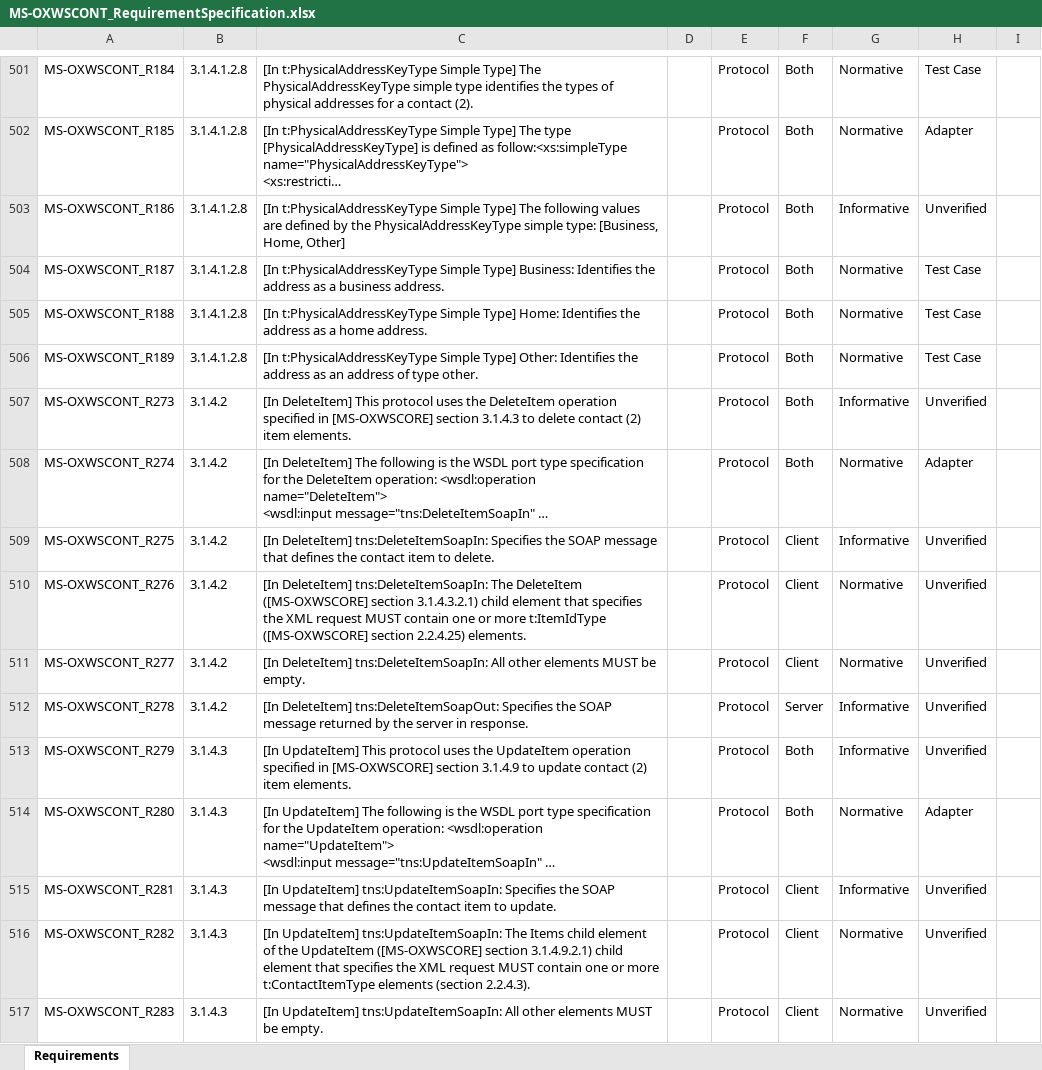
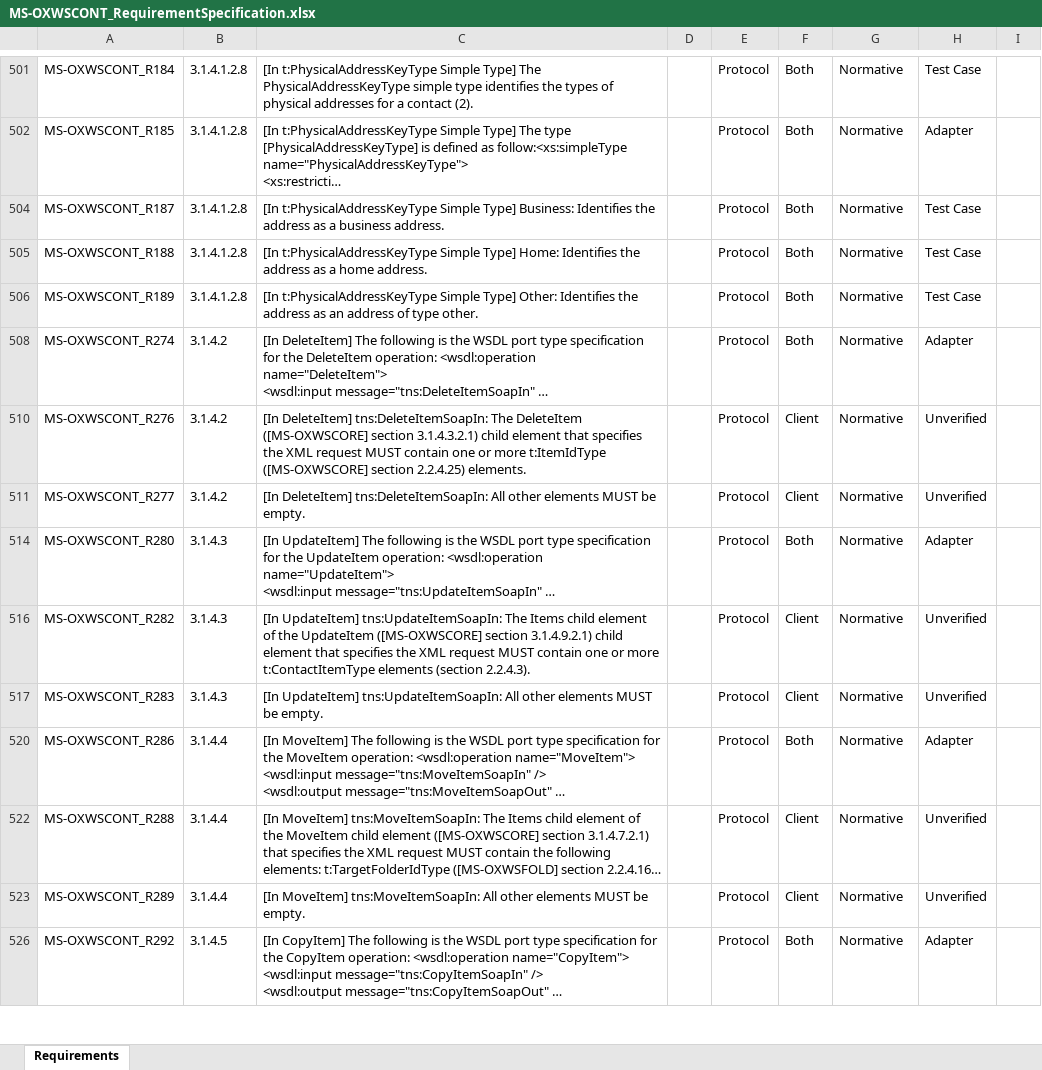
Before and after one commit to OfficeDev/Interop-TestSuites, an Excel workbook: ExchangeWebServices/Docs/MS-OXWSCONT/MS-OXWSCONT_RequirementSpecification.xlsx, sheet Requirements, drawn as a sheet; only a part is shown, gaps mark what is left out; the shorter side is filled out with more unchanged rows; long unchanged cells end in …; values as stored, in another font and other column widths than the file's, no borders; conditional formats and table styles not drawn; the diff covers the shown part only; the diff names each change by its address in the sheet, - before the commit and + after, or states it on an @@ line.

Commit message:
Add Adapter of MS-OXWSCONT

```diff
--- a/ExchangeWebServices/Docs/MS-OXWSCONT/MS-OXWSCONT_RequirementSpecification.xlsx (sheet Requirements)
+++ b/ExchangeWebServices/Docs/MS-OXWSCONT/MS-OXWSCONT_RequirementSpecification.xlsx (sheet Requirements)
@@ row 503 hidden: MS-OXWSCONT_R186 | 3.1.4.1.2.8 | [In t:PhysicalAddressKeyType Simple Type] The following values are defined by the PhysicalAddressKeyType simple type: [Business, Home, Other] |  | Protocol | Both | Informative | Unverified @@
@@ row 507 hidden: MS-OXWSCONT_R273 | 3.1.4.2 | [In DeleteItem] This protocol uses the DeleteItem operation specified in [MS-OXWSCORE] section 3.1.4.3 to delete contact (2) item elements. |  | Protocol | Both | Informative | Unverified @@
@@ row 509 hidden: MS-OXWSCONT_R275 | 3.1.4.2 | [In DeleteItem] tns:DeleteItemSoapIn: Specifies the SOAP message that defines the contact item to delete. |  | Protocol | Client | Informative | Unverified @@
@@ row 512 hidden: MS-OXWSCONT_R278 | 3.1.4.2 | [In DeleteItem] tns:DeleteItemSoapOut: Specifies the SOAP message returned by the server in response. |  | Protocol | Server | Informative | Unverified @@
@@ row 513 hidden: MS-OXWSCONT_R279 | 3.1.4.3 | [In UpdateItem] This protocol uses the UpdateItem operation specified in [MS-OXWSCORE] section 3.1.4.9 to update contact (2) item elements. |  | Protocol | Both | Informative | Unverified @@
@@ row 515 hidden: MS-OXWSCONT_R281 | 3.1.4.3 | [In UpdateItem] tns:UpdateItemSoapIn: Specifies the SOAP message that defines the contact item to update. |  | Protocol | Client | Informative | Unverified @@
```
Also changed, not shown: 118 hidden or unhidden rows and 28 edited cells elsewhere in this sheet, 11 other files.
